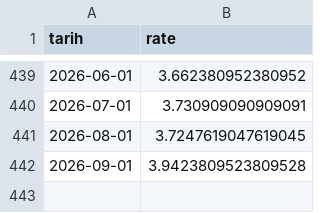
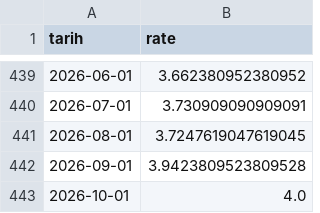
Before and after one commit to evsayar33-oss/us_smallcap_quant, a CSV file: data/tbill_us.csv, drawn as a sheet; only a part is shown, gaps mark what is left out.

```diff
--- a/data/tbill_us.csv
+++ b/data/tbill_us.csv
@@ -442 +442,2 @@ tarih,rate
 2026-09-01,3.9423809523809528
+2026-10-01,4.0
```
Also changed, not shown: 2 other files.
